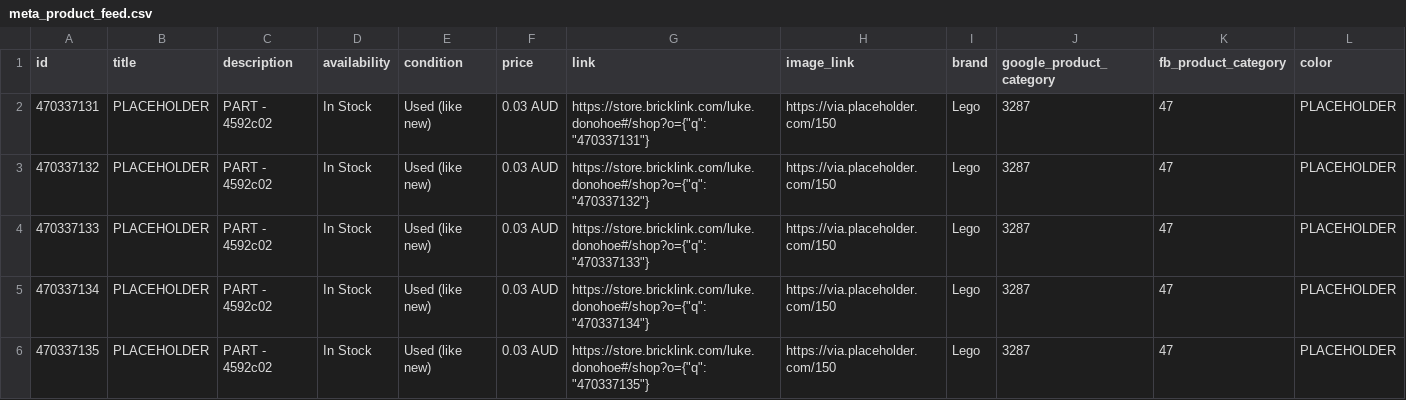
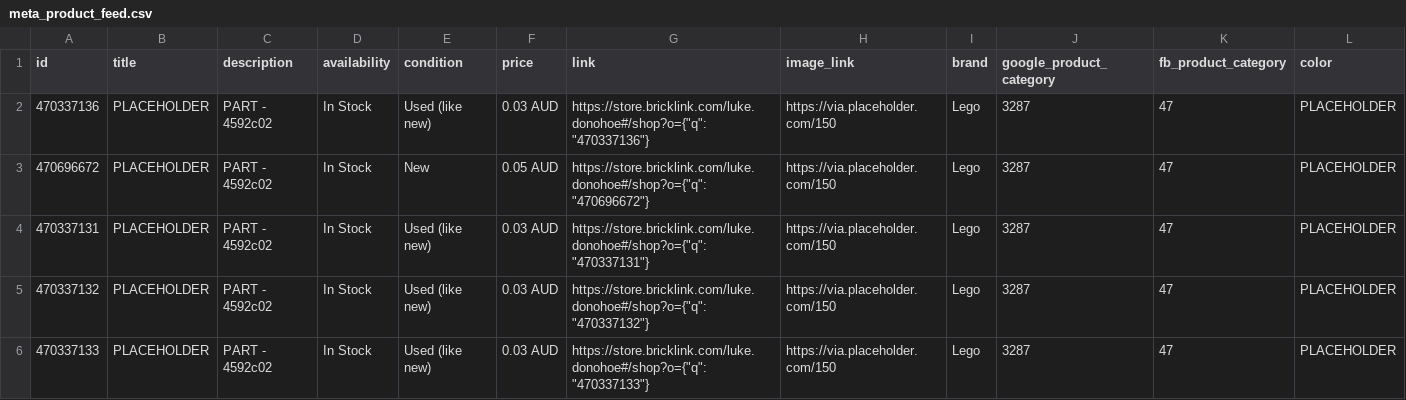
Before and after one commit to thereallukedonohoe/studandbrick, a CSV file: meta_product_feed.csv, drawn as a sheet; only a part is shown; removed rows and columns are numbered as before the commit, all else as after; rows hold the shown columns only; the diff names each change by its address in the sheet, - before the commit and + after, or states it on an @@ line.

```diff
--- a/meta_product_feed.csv
+++ b/meta_product_feed.csv
+row 2: 470337136 | PLACEHOLDER | PART - 4592c02 | In Stock | Used (like new) | 0.03 AUD | https://store.bricklink.com/luke.donohoe#/shop?o={"q":"470337136"} | https://via.placeholder.com/150 | Lego | 3287 | 47 | PLACEHOLDER
+row 3: 470696672 | PLACEHOLDER | PART - 4592c02 | In Stock | New | 0.05 AUD | https://store.bricklink.com/luke.donohoe#/shop?o={"q":"470696672"} | https://via.placeholder.com/150 | Lego | 3287 | 47 | PLACEHOLDER
-row 5: 470337134 | PLACEHOLDER | PART - 4592c02 | In Stock | Used (like new) | 0.03 AUD | https://store.bricklink.com/luke.donohoe#/shop?o={"q":"470337134"} | https://via.placeholder.com/150 | Lego | 3287 | 47 | PLACEHOLDER
-row 6: 470337135 | PLACEHOLDER | PART - 4592c02 | In Stock | Used (like new) | 0.03 AUD | https://store.bricklink.com/luke.donohoe#/shop?o={"q":"470337135"} | https://via.placeholder.com/150 | Lego | 3287 | 47 | PLACEHOLDER
```
